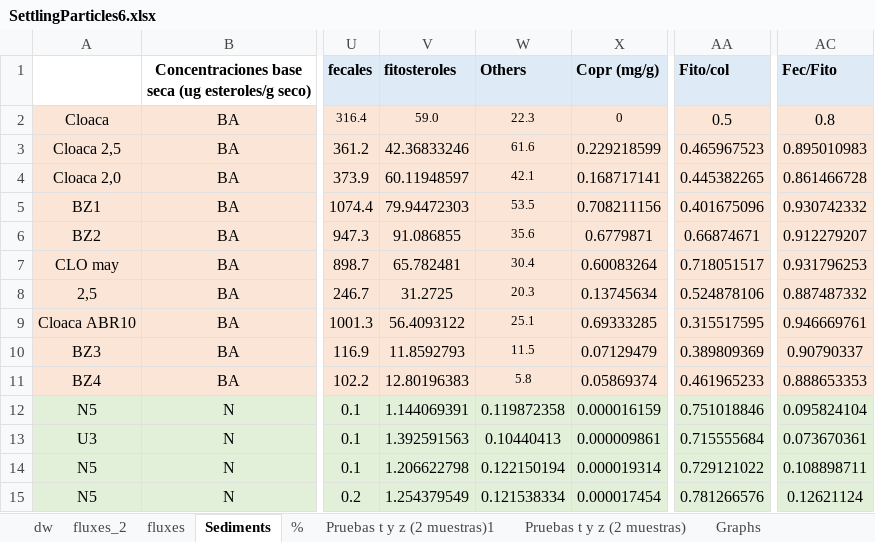
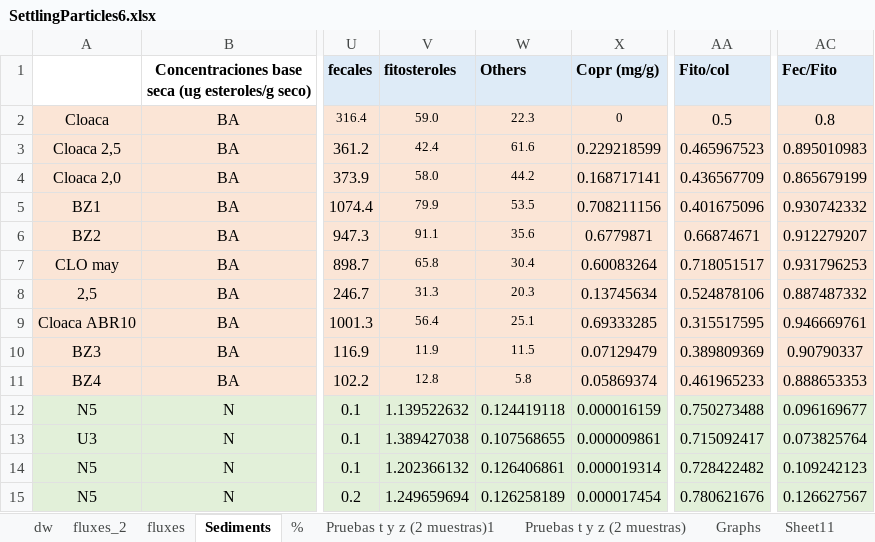
Before and after one commit to ericsperanza/ST, an Excel workbook: SettlingParticles6.xlsx, sheet Sediments, drawn as a sheet; only a part is shown, gaps mark what is left out; values as stored, in another font and other column widths than the file's, no borders; the diff covers the shown part only; the diff names each change by its address in the sheet, - before the commit and + after, or states it on an @@ line.

```diff
--- a/SettlingParticles6.xlsx (sheet Sediments)
+++ b/SettlingParticles6.xlsx (sheet Sediments)
+sheet tab: Sheet11
-V3 (fitosteroles): 42.36833246
+V3 (fitosteroles): 42.4
@@ V3:V11 text size: smaller @@
-V4 (fitosteroles): 60.11948597
+V4 (fitosteroles): 58.0
-W4 (Others): 42.1
+W4 (Others): 44.2
-AA4 (Fito/col): 0.445382265
+AA4 (Fito/col): 0.436567709
-AC4 (Fec/Fito): 0.861466728
+AC4 (Fec/Fito): 0.865679199
-V5 (fitosteroles): 79.94472303
+V5 (fitosteroles): 79.9
-V6 (fitosteroles): 91.086855
+V6 (fitosteroles): 91.1
-V7 (fitosteroles): 65.782481
+V7 (fitosteroles): 65.8
-V8 (fitosteroles): 31.2725
+V8 (fitosteroles): 31.3
-V9 (fitosteroles): 56.4093122
+V9 (fitosteroles): 56.4
-V10 (fitosteroles): 11.8592793
+V10 (fitosteroles): 11.9
-V11 (fitosteroles): 12.80196383
+V11 (fitosteroles): 12.8
-V12 (fitosteroles): 1.144069391
+V12 (fitosteroles): 1.139522632
-W12 (Others): 0.119872358
+W12 (Others): 0.124419118
-AA12 (Fito/col): 0.751018846
+AA12 (Fito/col): 0.750273488
-AC12 (Fec/Fito): 0.095824104
+AC12 (Fec/Fito): 0.096169677
-V13 (fitosteroles): 1.392591563
+V13 (fitosteroles): 1.389427038
-W13 (Others): 0.10440413
+W13 (Others): 0.107568655
-AA13 (Fito/col): 0.715555684
+AA13 (Fito/col): 0.715092417
-AC13 (Fec/Fito): 0.073670361
+AC13 (Fec/Fito): 0.073825764
-V14 (fitosteroles): 1.206622798
+V14 (fitosteroles): 1.202366132
-W14 (Others): 0.122150194
+W14 (Others): 0.126406861
-AA14 (Fito/col): 0.729121022
+AA14 (Fito/col): 0.728422482
-AC14 (Fec/Fito): 0.108898711
+AC14 (Fec/Fito): 0.109242123
-V15 (fitosteroles): 1.254379549
+V15 (fitosteroles): 1.249659694
-W15 (Others): 0.121538334
+W15 (Others): 0.126258189
-AA15 (Fito/col): 0.781266576
+AA15 (Fito/col): 0.780621676
-AC15 (Fec/Fito): 0.12621124
+AC15 (Fec/Fito): 0.126627567
```
Also changed, not shown: 28 edited cells elsewhere in this sheet, sheet fluxes, sheet fluxes_2, formulas that keep their value, charts or pictures, HistRatios.xlsx, sedDegr.xlsx, 1 other file.
